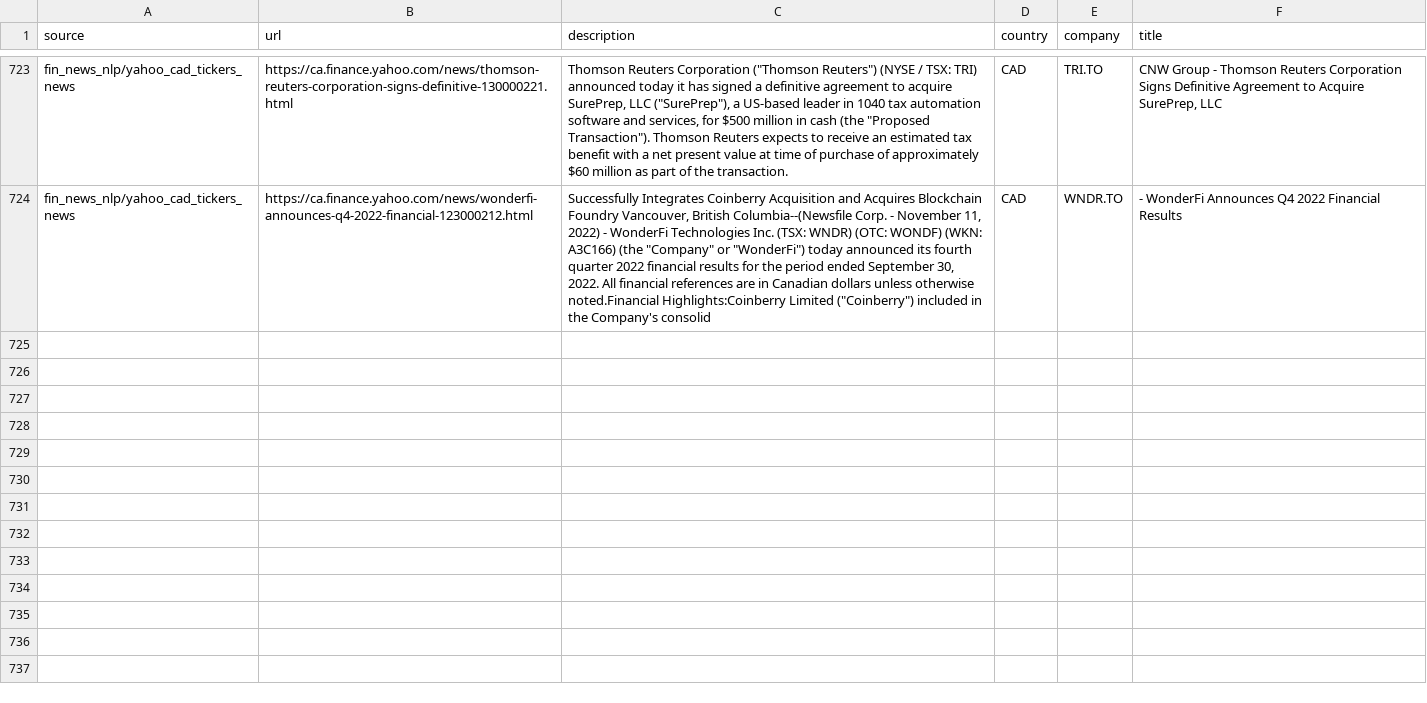
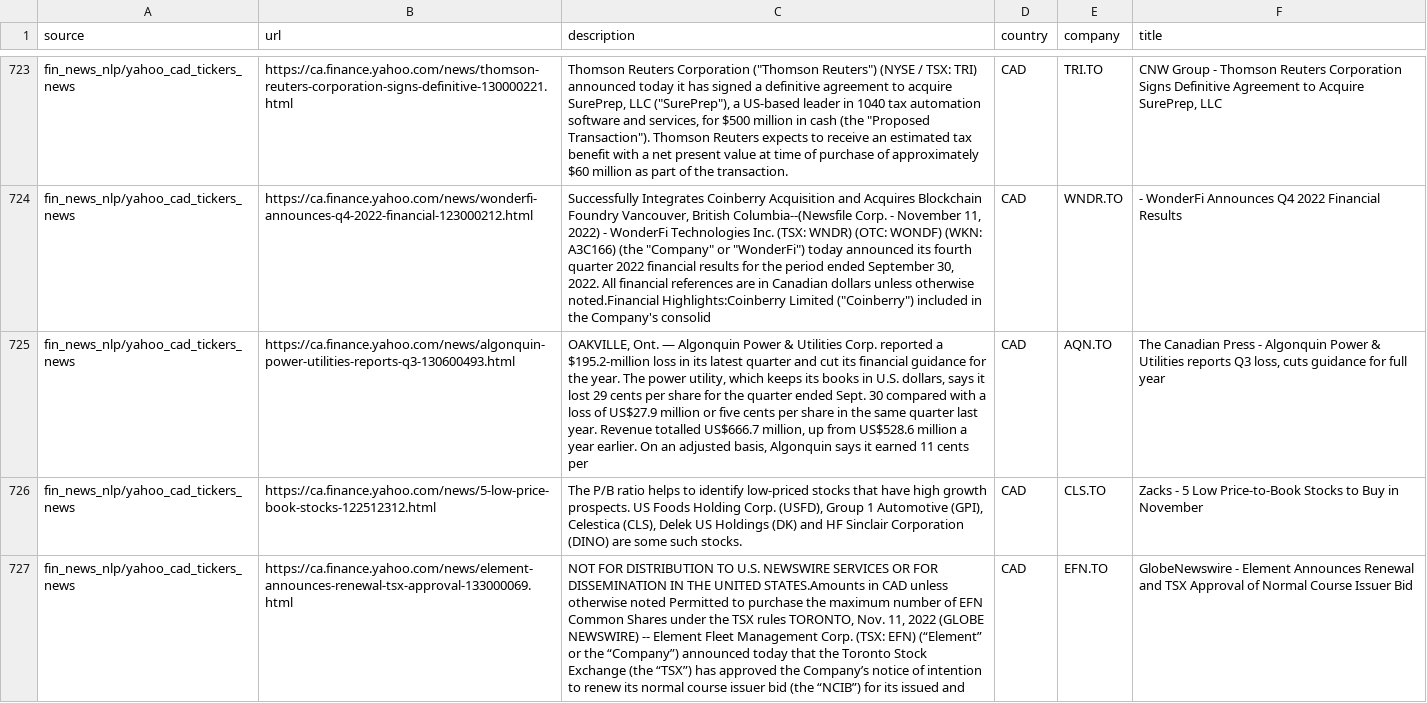
Before and after one commit to dli-invest/reccomendation-engine, a CSV file: ref/training/2022-11-11.csv, drawn as a sheet; only a part is shown, gaps mark what is left out; the diff covers the shown part only; the diff names each change by its address in the sheet, - before the commit and + after, or states it on an @@ line.

```diff
--- a/ref/training/2022-11-11.csv
+++ b/ref/training/2022-11-11.csv
+row 725: fin_news_nlp/yahoo_cad_tickers_news | https://ca.finance.yahoo.com/news/algonquin-power-utilities-reports-q3-130600493.html | OAKVILLE, Ont. — Algonquin Power & Utilities Corp. reported a $195.2-million loss in its latest quarter and cut its financial guidance for the year. The power utility, which keeps its books in U.S. dollars, says it lost 29 cents per share for the quarter ended Sept. 30 compared with a loss of US$27.9 million or five cents per share in the same quarter last year. Revenue totalled US$666.7 million, up from US$528.6 million a year earlier. On an adjusted basis, Algonquin says it earned 11 cents per | CAD | AQN.TO | The Canadian Press - Algonquin Power & Utilities reports Q3 loss, cuts guidance for full year
+row 726: fin_news_nlp/yahoo_cad_tickers_news | https://ca.finance.yahoo.com/news/5-low-price-book-stocks-122512312.html | The P/B ratio helps to identify low-priced stocks that have high growth prospects. US Foods Holding Corp. (USFD), Group 1 Automotive (GPI), Celestica (CLS), Delek US Holdings (DK) and HF Sinclair Corporation (DINO) are some such stocks. | CAD | CLS.TO | Zacks - 5 Low Price-to-Book Stocks to Buy in November
+row 727: fin_news_nlp/yahoo_cad_tickers_news | https://ca.finance.yahoo.com/news/element-announces-renewal-tsx-approval-133000069.html | NOT FOR DISTRIBUTION TO U.S. NEWSWIRE SERVICES OR FOR DISSEMINATION IN THE UNITED STATES.Amounts in CAD unless otherwise noted Permitted to purchase the maximum number of EFN Common Shares under the TSX rules TORONTO, Nov. 11, 2022 (GLOBE NEWSWIRE) -- Element Fleet Management Corp. (TSX: EFN) (“Element” or the “Company”) announced today that the Toronto Stock Exchange (the “TSX”) has approved the Company’s notice of intention to renew its normal course issuer bid (the “NCIB”) for its issued and | CAD | EFN.TO | GlobeNewswire - Element Announces Renewal and TSX Approval of Normal Course Issuer Bid
```
Also changed, not shown: 3 added rows elsewhere in this file, 1 other file.
